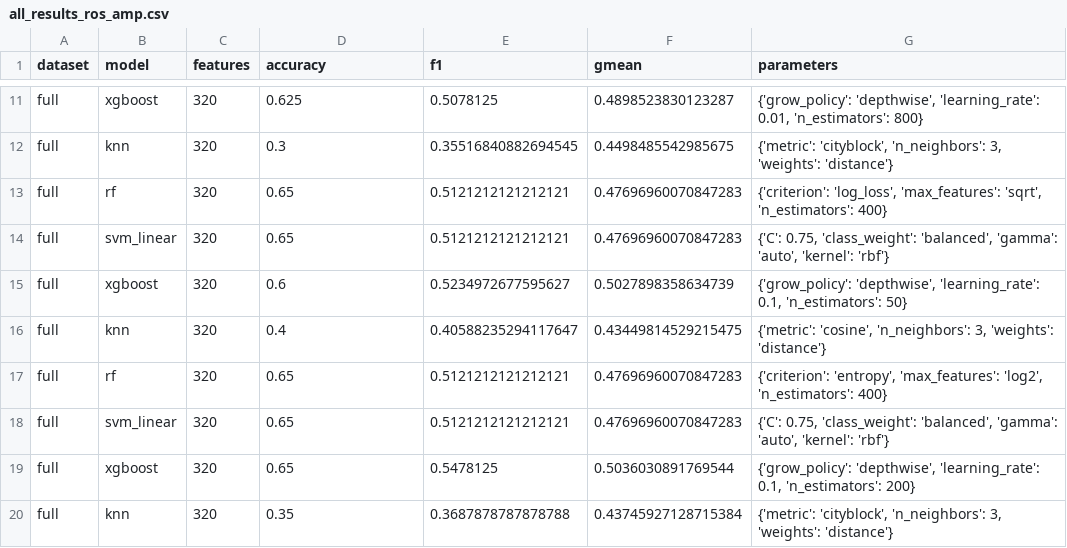
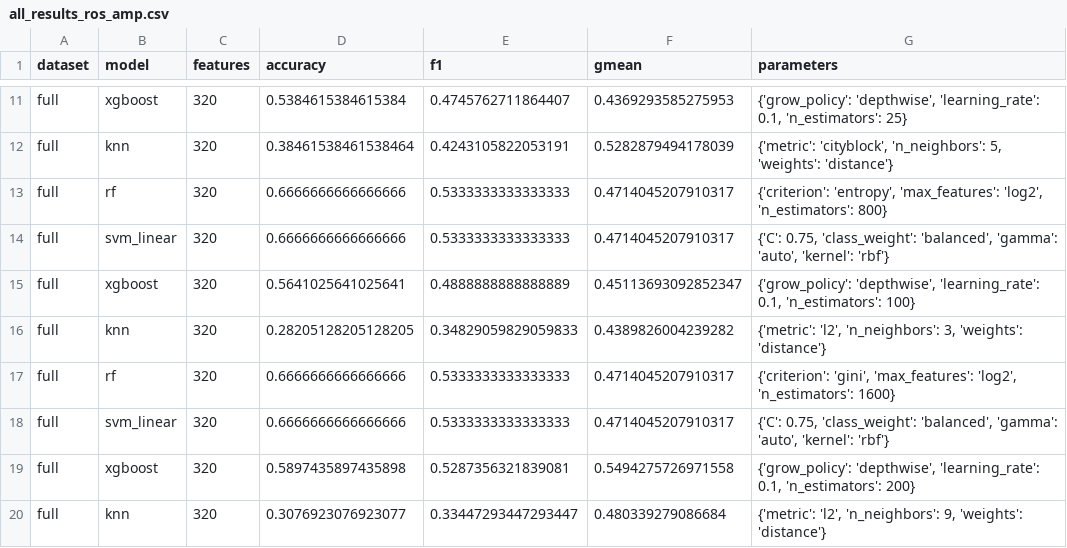
Before and after one commit to JornezMM/PDAIvolution, a CSV file: notebooks/datasets/all_results_ros_amp.csv, drawn as a sheet; only a part is shown, gaps mark what is left out; the diff covers the shown part only; the diff names each change by its address in the sheet, - before the commit and + after, or states it on an @@ line.

```diff
--- a/notebooks/datasets/all_results_ros_amp.csv
+++ b/notebooks/datasets/all_results_ros_amp.csv
-D11 (accuracy): 0.625
+D11 (accuracy): 0.5384615384615384
-E11 (f1): 0.5078125
+E11 (f1): 0.4745762711864407
-F11 (gmean): 0.4898523830123287
+F11 (gmean): 0.4369293585275953
-G11 (parameters): …'depthwise', 'learning_rate': 0.01, 'n_estimators': 800}
+G11 (parameters): …'depthwise', 'learning_rate': 0.1, 'n_estimators': 25}
-D12 (accuracy): 0.3
+D12 (accuracy): 0.38461538461538464
-E12 (f1): 0.35516840882694545
+E12 (f1): 0.4243105822053191
-F12 (gmean): 0.4498485542985675
+F12 (gmean): 0.5282879494178039
-G12 (parameters): …'cityblock', 'n_neighbors': 3, 'weights': 'distance'}
+G12 (parameters): …'cityblock', 'n_neighbors': 5, 'weights': 'distance'}
-D13:D14 (accuracy): 0.65
+D13:D14 (accuracy): 0.6666666666666666
-E13:E14 (f1): 0.5121212121212121
+E13:E14 (f1): 0.5333333333333333
-F13:F14 (gmean): 0.47696960070847283
+F13:F14 (gmean): 0.4714045207910317
-G13 (parameters): {'criterion': 'log_loss', 'max_features': 'sqrt', 'n_estimators': 400}
+G13 (parameters): {'criterion': 'entropy', 'max_features': 'log2', 'n_estimators': 800}
-D15 (accuracy): 0.6
+D15 (accuracy): 0.5641025641025641
-E15 (f1): 0.5234972677595627
+E15 (f1): 0.4888888888888889
-F15 (gmean): 0.5027898358634739
+F15 (gmean): 0.45113693092852347
-G15 (parameters): …0.1, 'n_estimators': 50}
+G15 (parameters): …0.1, 'n_estimators': 100}
-D16 (accuracy): 0.4
+D16 (accuracy): 0.28205128205128205
-E16 (f1): 0.40588235294117647
+E16 (f1): 0.34829059829059833
-F16 (gmean): 0.43449814529215475
+F16 (gmean): 0.4389826004239282
-G16 (parameters): {'metric': 'cosine', 'n_neighbors': 3,…
+G16 (parameters): {'metric': 'l2', 'n_neighbors': 3,…
-D17:D18 (accuracy): 0.65
+D17:D18 (accuracy): 0.6666666666666666
-E17:E18 (f1): 0.5121212121212121
+E17:E18 (f1): 0.5333333333333333
-F17:F18 (gmean): 0.47696960070847283
+F17:F18 (gmean): 0.4714045207910317
-G17 (parameters): {'criterion': 'entropy', 'max_features': 'log2', 'n_estimators': 400}
+G17 (parameters): {'criterion': 'gini', 'max_features': 'log2', 'n_estimators': 1600}
-D19 (accuracy): 0.65
+D19 (accuracy): 0.5897435897435898
-E19 (f1): 0.5478125
+E19 (f1): 0.5287356321839081
-F19 (gmean): 0.5036030891769544
+F19 (gmean): 0.5494275726971558
-D20 (accuracy): 0.35
+D20 (accuracy): 0.3076923076923077
-E20 (f1): 0.3687878787878788
+E20 (f1): 0.33447293447293447
-F20 (gmean): 0.43745927128715384
+F20 (gmean): 0.480339279086684
-G20 (parameters): {'metric': 'cityblock', 'n_neighbors': 3, 'weights': 'distance'}
+G20 (parameters): {'metric': 'l2', 'n_neighbors': 9, 'weights': 'distance'}
```
Also changed, not shown: 1 added row, 1 removed row and 32 edited cells elsewhere in this file, notebooks/datasets/all_results_ros_lent.csv, notebooks/datasets/all_results_smote_amp.csv, 2 other files.
